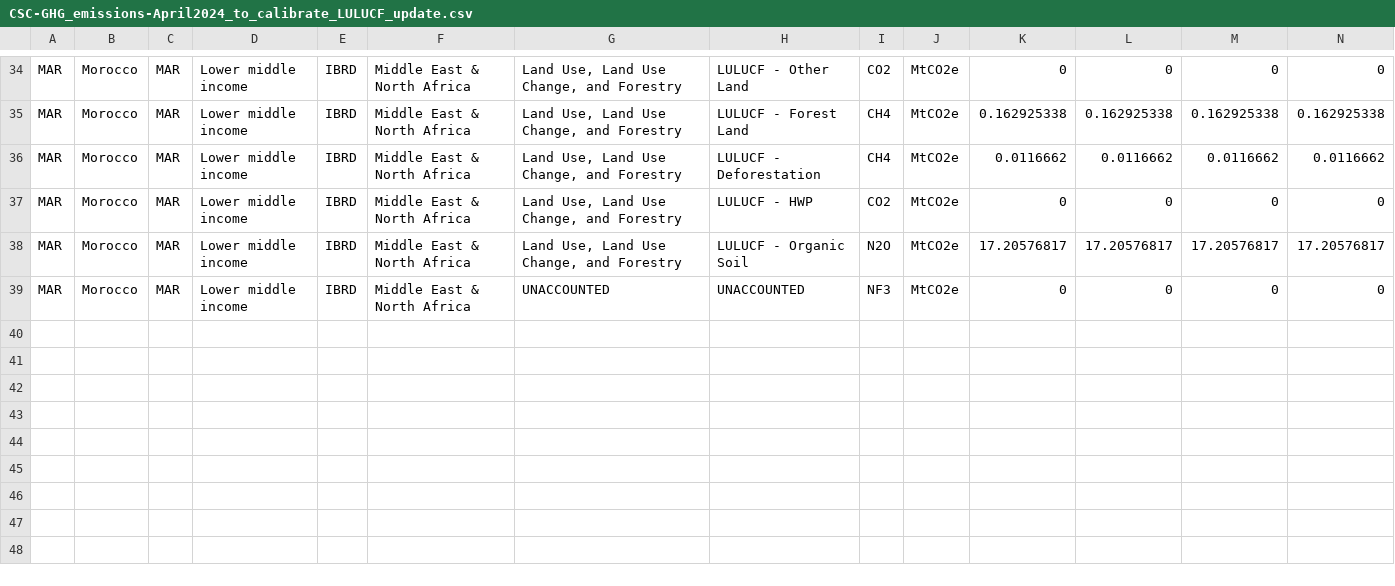
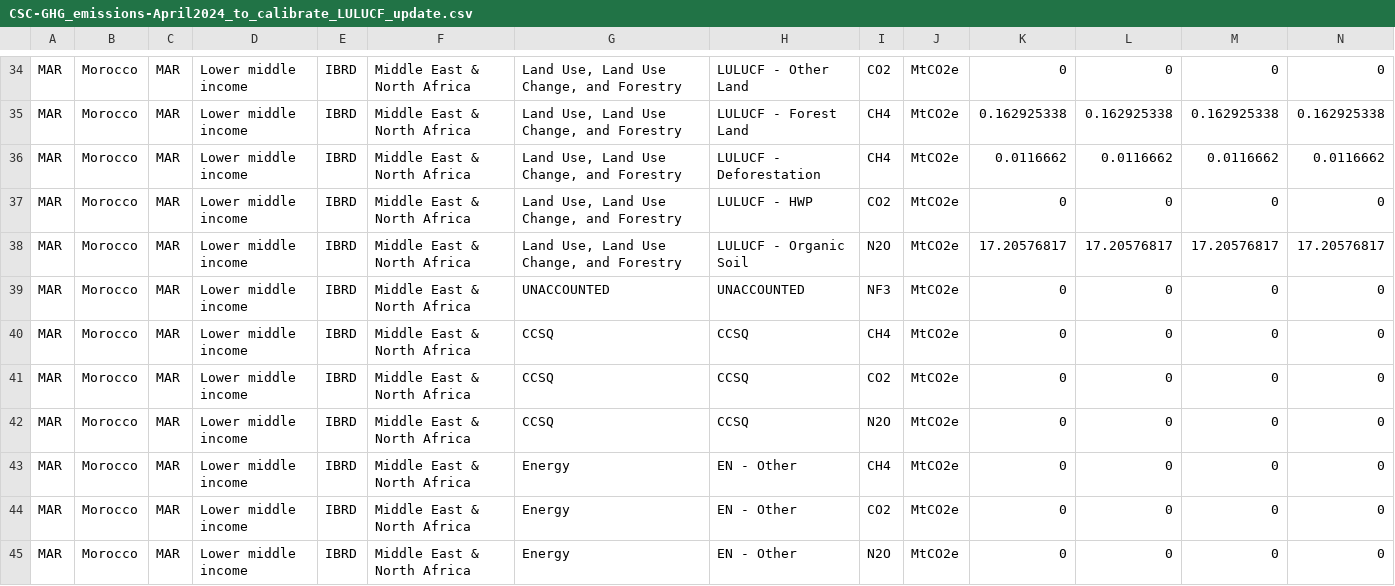
Before and after one commit to sisepuede-framework/ssp_morocco, a CSV file: ssp_modeling/output_postprocessing/data/CSC-GHG_emissions-April2024_to_calibrate_LULUCF_update.csv, drawn as a sheet; only a part is shown, gaps mark what is left out; rows hold the shown columns only; the diff names each change by its address in the sheet, - before the commit and + after, or states it on an @@ line.

Commit message:
update emission data for Morocco by adding new industrial processes and adjusting existing entries

```diff
--- a/ssp_modeling/output_postprocessing/data/CSC-GHG_emissions-April2024_to_calibrate_LULUCF_update.csv
+++ b/ssp_modeling/output_postprocessing/data/CSC-GHG_emissions-April2024_to_calibrate_LULUCF_update.csv
+row 40: MAR | Morocco | MAR | Lower middle income | IBRD | Middle East & North Africa | CCSQ | CCSQ | CH4 | MtCO2e | 0 | 0 | 0 | 0
+row 41: MAR | Morocco | MAR | Lower middle income | IBRD | Middle East & North Africa | CCSQ | CCSQ | CO2 | MtCO2e | 0 | 0 | 0 | 0
+row 42: MAR | Morocco | MAR | Lower middle income | IBRD | Middle East & North Africa | CCSQ | CCSQ | N2O | MtCO2e | 0 | 0 | 0 | 0
+row 43: MAR | Morocco | MAR | Lower middle income | IBRD | Middle East & North Africa | Energy | EN - Other | CH4 | MtCO2e | 0 | 0 | 0 | 0
+row 44: MAR | Morocco | MAR | Lower middle income | IBRD | Middle East & North Africa | Energy | EN - Other | CO2 | MtCO2e | 0 | 0 | 0 | 0
+row 45: MAR | Morocco | MAR | Lower middle income | IBRD | Middle East & North Africa | Energy | EN - Other | N2O | MtCO2e | 0 | 0 | 0 | 0
```
Also changed, not shown: 1 other file.
